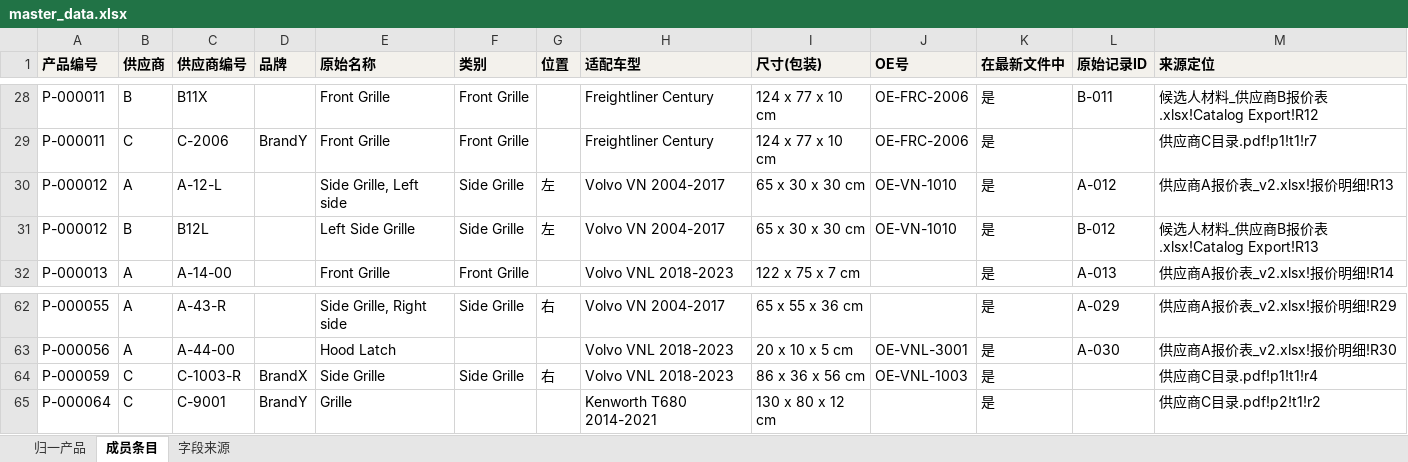
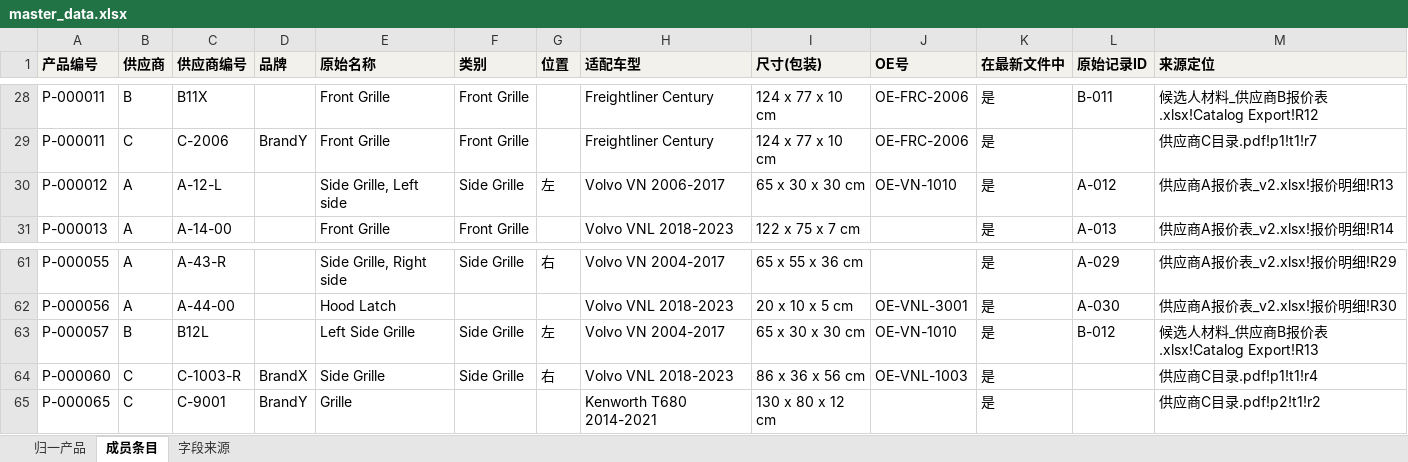
Before and after one commit to YamahaFG1984/vehicle-parts, an Excel workbook: docs/samples/master_data.xlsx, sheet 成员条目, drawn as a sheet; only a part is shown, gaps mark what is left out; values as stored, in another font and other column widths than the file's, no borders; removed rows and columns are numbered as before the commit, all else as after; the diff names each change by its address in the sheet, - before the commit and + after, or states it on an @@ line.

```diff
--- a/docs/samples/master_data.xlsx (sheet 成员条目)
+++ b/docs/samples/master_data.xlsx (sheet 成员条目)
-H30 (适配车型): Volvo VN 2004-2017
+H30 (适配车型): Volvo VN 2006-2017
-row 31: P-000012 | B | B12L |  | Left Side Grille | Side Grille | 左 | Volvo VN 2004-2017 | 65 x 30 x 30 cm | OE-VN-1010 | 是 | B-012 | 候选人材料_供应商B报价表.xlsx!Catalog Export!R13
+row 63: P-000057 | B | B12L |  | Left Side Grille | Side Grille | 左 | Volvo VN 2004-2017 | 65 x 30 x 30 cm | OE-VN-1010 | 是 | B-012 | 候选人材料_供应商B报价表.xlsx!Catalog Export!R13
-A64 (产品编号): P-000059
+A64 (产品编号): P-000060
-A65 (产品编号): P-000064
+A65 (产品编号): P-000065
```
Also changed, not shown: sheet 字段来源, sheet 归一产品, docs/samples/import_report.xlsx, docs/samples/review_list.xlsx, 7 other files.
